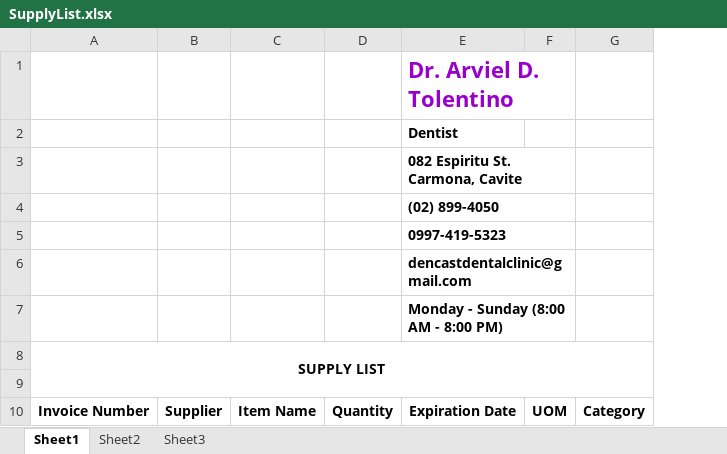
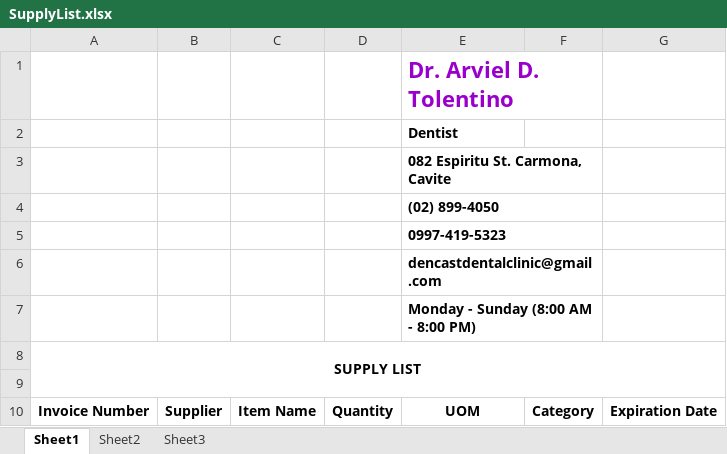
Before and after one commit to zaetak/ODCM, an Excel workbook: ODCM_Admin/ToPrint/SupplyList.xlsx, sheet Sheet1, drawn as a sheet; values as stored, in another font and other column widths than the file's, no borders; charts and pictures not drawn; removed rows and columns are numbered as before the commit, all else as after; the diff names each change by its address in the sheet, - before the commit and + after, or states it on an @@ line.

```diff
--- a/ODCM_Admin/ToPrint/SupplyList.xlsx (sheet Sheet1)
+++ b/ODCM_Admin/ToPrint/SupplyList.xlsx (sheet Sheet1)
-column F, row 10: UOM
+column G, row 10: Expiration Date
-E1:F1 merged
+E1:F1 merged
-E3:F3 merged
+E3:F3 merged
-E4:F4 merged
+E4:F4 merged
-E5:F5 merged
+E5:F5 merged
-E6:F6 merged
+E6:F6 merged
-E7:F7 merged
+E7:F7 merged
-E10: Expiration Date
+E10: UOM
```
Also changed, not shown: ODCM_Admin/ToPrint/ClientList.xlsx, ODCM_Admin/ToPrint/PendingClient.xlsx, 34 other files.
